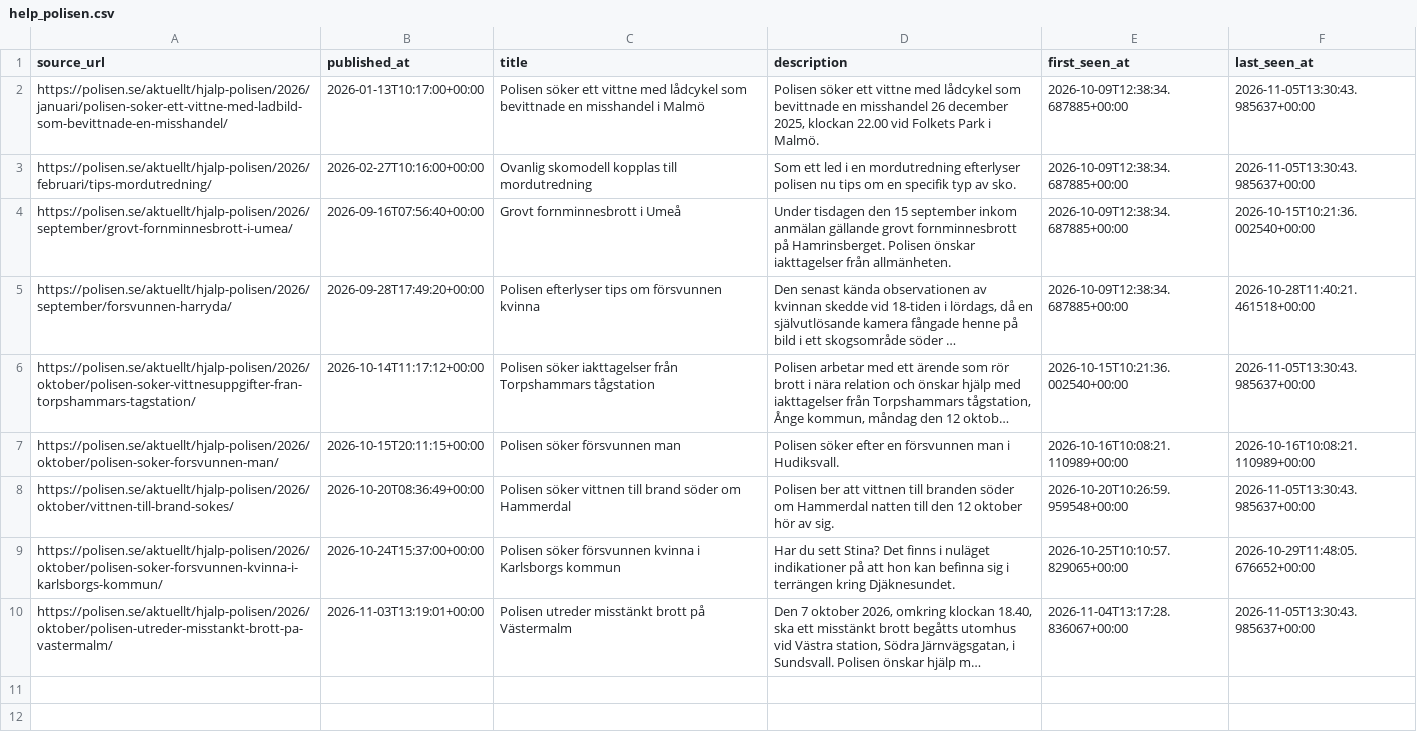
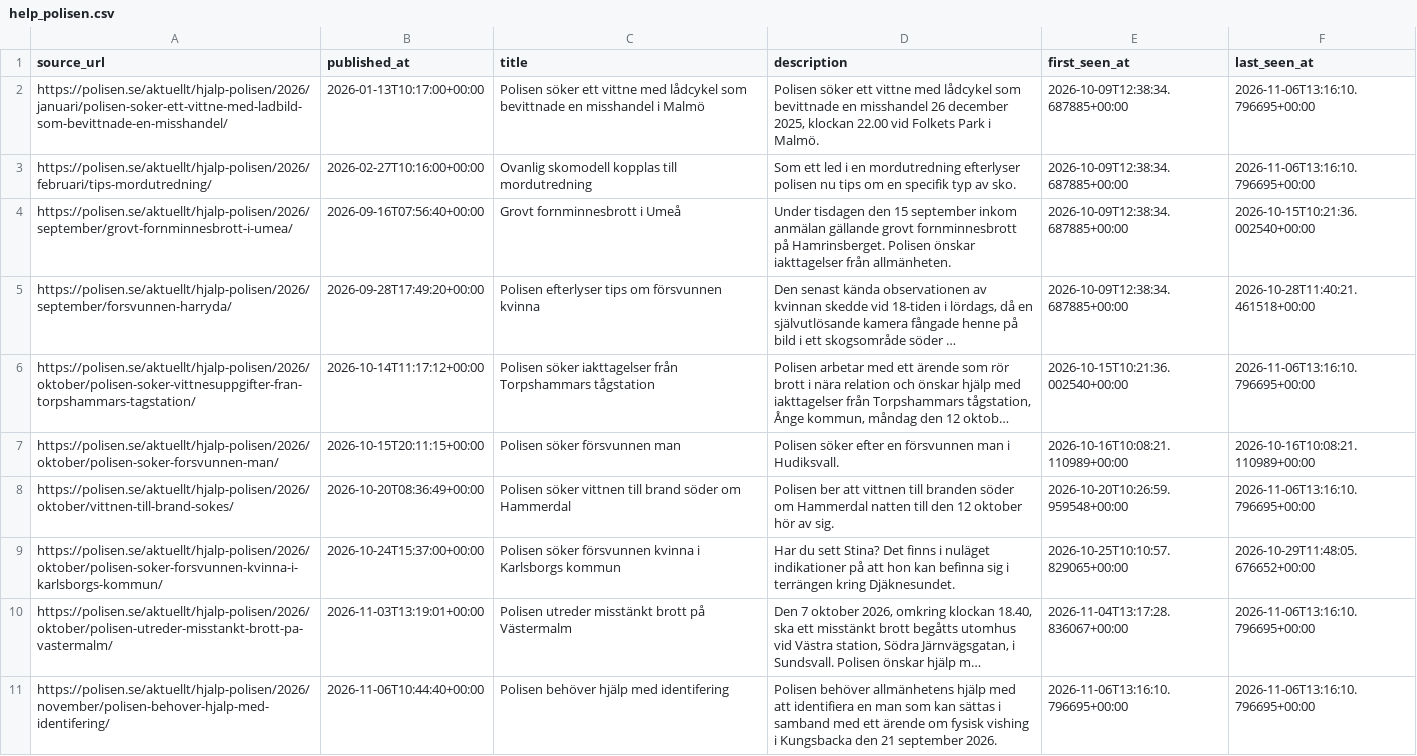
Before and after one commit to Lulea-statistik/Lulea-polishandelser, a CSV file: data/help_polisen.csv, drawn as a sheet; long unchanged cells end in …; the diff names each change by its address in the sheet, - before the commit and + after, or states it on an @@ line.

```diff
--- a/data/help_polisen.csv
+++ b/data/help_polisen.csv
-F2:F3 (last_seen_at): 2026-11-05T13:30:43.985637+00:00
+F2:F3 (last_seen_at): 2026-11-06T13:16:10.796695+00:00
-F6 (last_seen_at): 2026-11-05T13:30:43.985637+00:00
+F6 (last_seen_at): 2026-11-06T13:16:10.796695+00:00
-F8 (last_seen_at): 2026-11-05T13:30:43.985637+00:00
+F8 (last_seen_at): 2026-11-06T13:16:10.796695+00:00
-F10 (last_seen_at): 2026-11-05T13:30:43.985637+00:00
+F10 (last_seen_at): 2026-11-06T13:16:10.796695+00:00
+row 11: https://polisen.se/aktuellt/hjalp-polisen/2026/november/polisen-behover-hjalp-med-identifering/ | 2026-11-06T10:44:40+00:00 | Polisen behöver hjälp med identifering | Polisen behöver allmänhetens hjälp med att identifiera en man som kan sättas i samband med ett ärende om fysisk vishing i Kungsbacka den 21 september 2026. | 2026-11-06T13:16:10.796695+00:00 | 2026-11-06T13:16:10.796695+00:00
```
Also changed, not shown: docs/data/help_polisen.csv.
